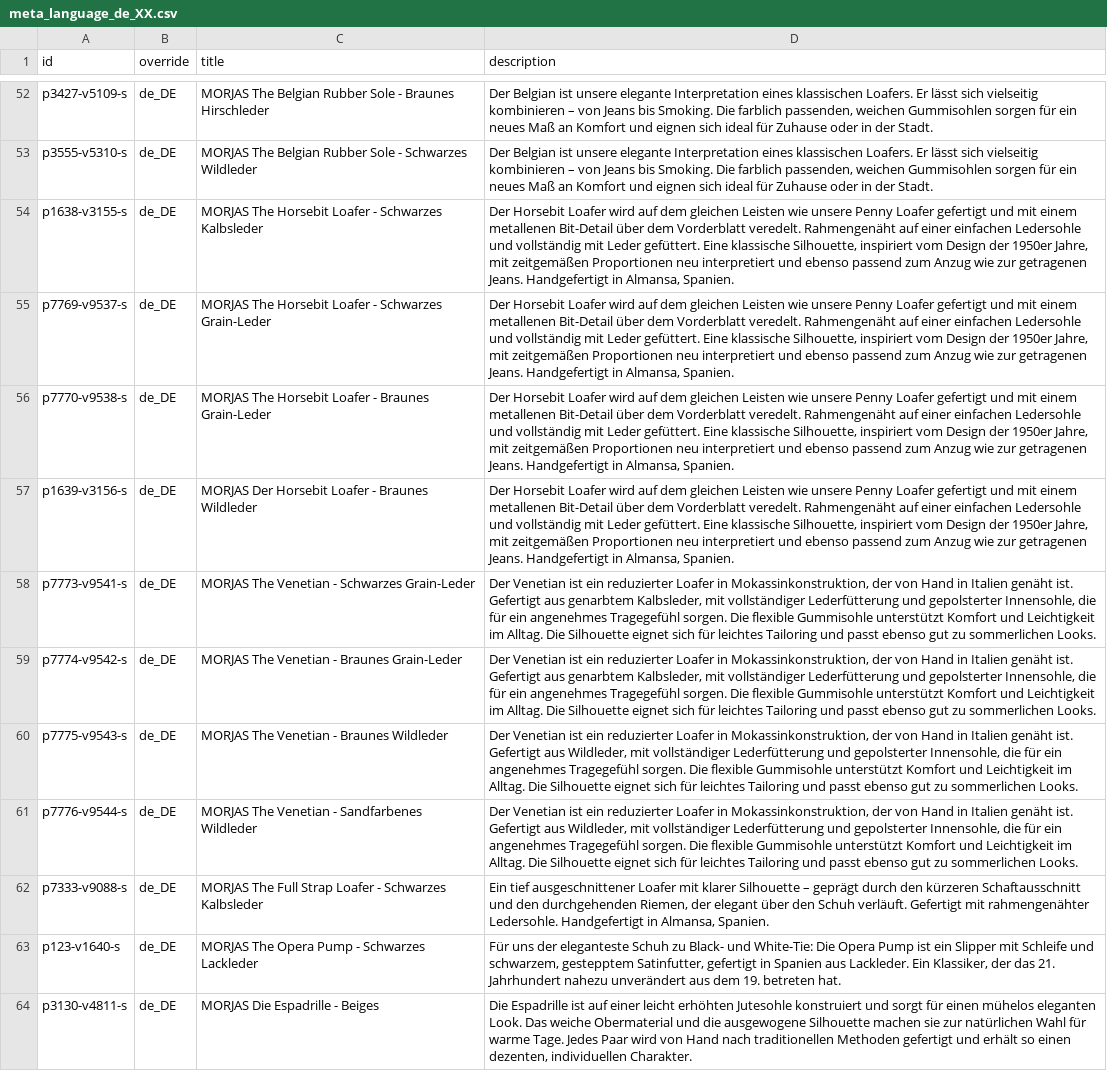
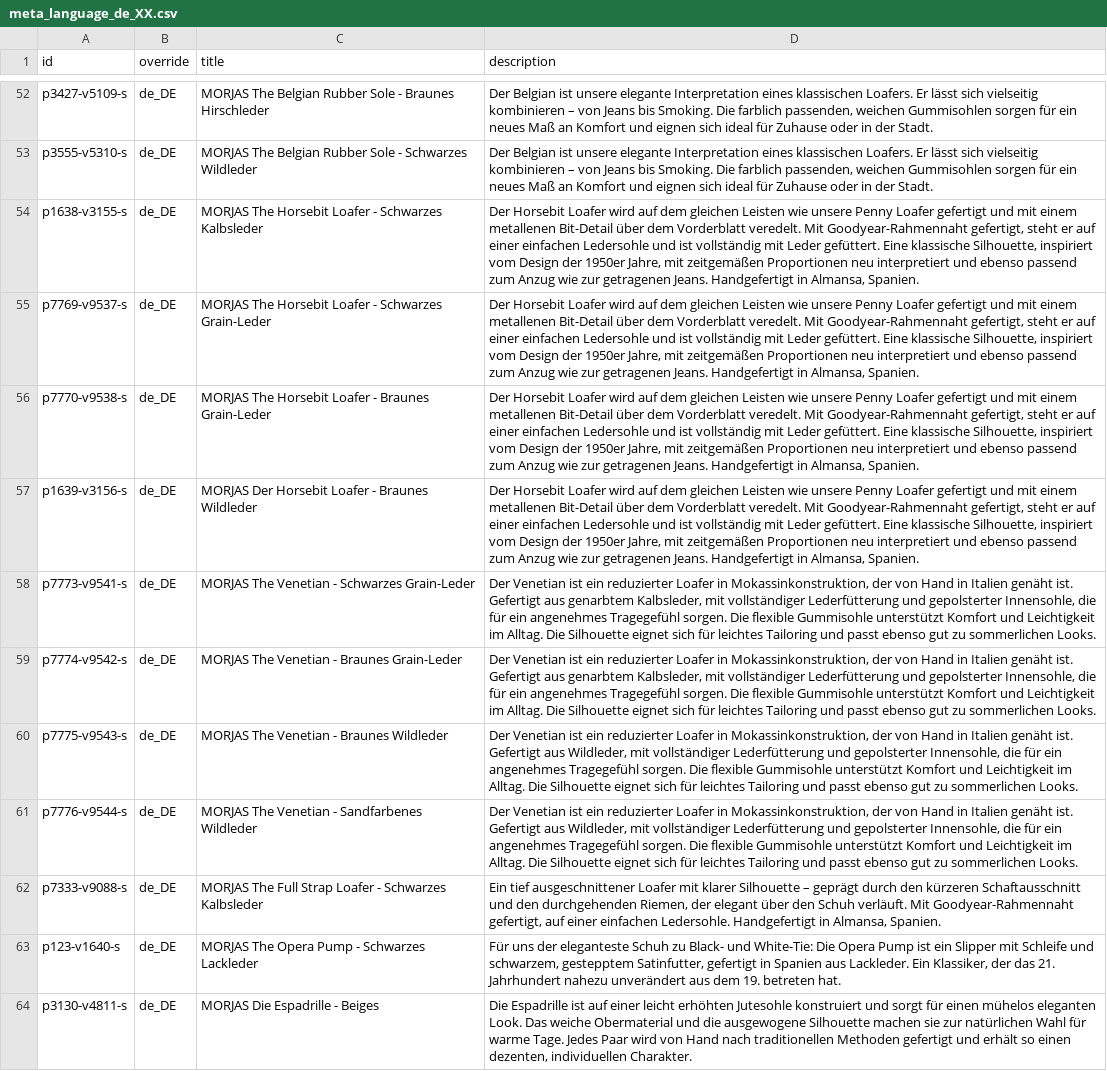
Before and after one commit to PJW134/meta-feeds, a CSV file: docs/meta_language_de_XX.csv, drawn as a sheet; only a part is shown, gaps mark what is left out; the diff covers the shown part only; the diff names each change by its address in the sheet, - before the commit and + after, or states it on an @@ line.

```diff
--- a/docs/meta_language_de_XX.csv
+++ b/docs/meta_language_de_XX.csv
-D54:D57 (description): …Vorderblatt veredelt. Rahmengenäht auf einer einfachen Ledersohle und vollständig mit…
+D54:D57 (description): …Vorderblatt veredelt. Mit Goodyear-Rahmennaht gefertigt, steht er auf einer einfachen Ledersohle und ist vollständig mit…
-D62 (description): …Schuh verläuft. Gefertigt mit rahmengenähter Ledersohle. Handgefertigt…
+D62 (description): …Schuh verläuft. Mit Goodyear-Rahmennaht gefertigt, auf einer einfachen Ledersohle. Handgefertigt…
```
Also changed, not shown: 19 edited cells elsewhere in this file, docs/meta_language_fr_XX.csv, docs/meta_primary_feed.csv, 2 other files.
